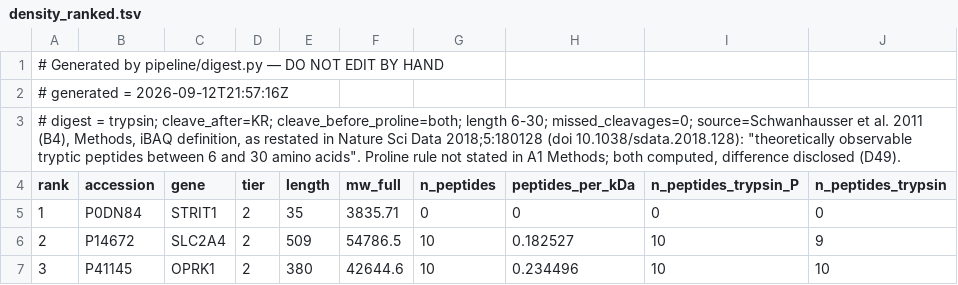
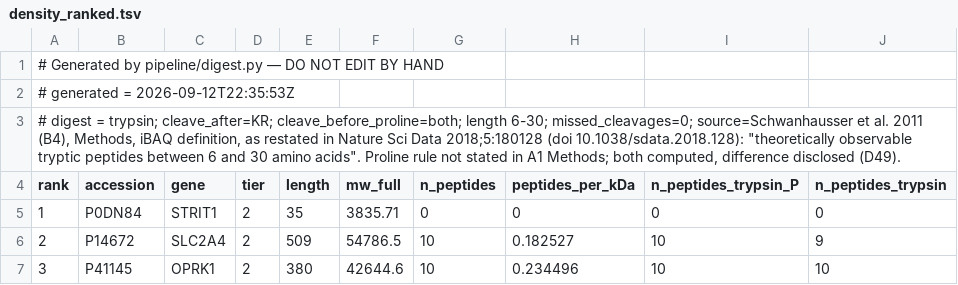
Before and after one commit to moved2la/uniprot-standard, a TSV file: outputs/digest/density_ranked.tsv, drawn as a sheet; only a part is shown; the diff names each change by its address in the sheet, - before the commit and + after, or states it on an @@ line.

```diff
--- a/outputs/digest/density_ranked.tsv
+++ b/outputs/digest/density_ranked.tsv
-A2 (rank): # generated = 2026-09-12T21:57:16Z
+A2 (rank): # generated = 2026-09-12T22:35:53Z
```
Also changed, not shown: outputs/digest/families.tsv, outputs/digest/shared_pairs.tsv, 27 other files.
